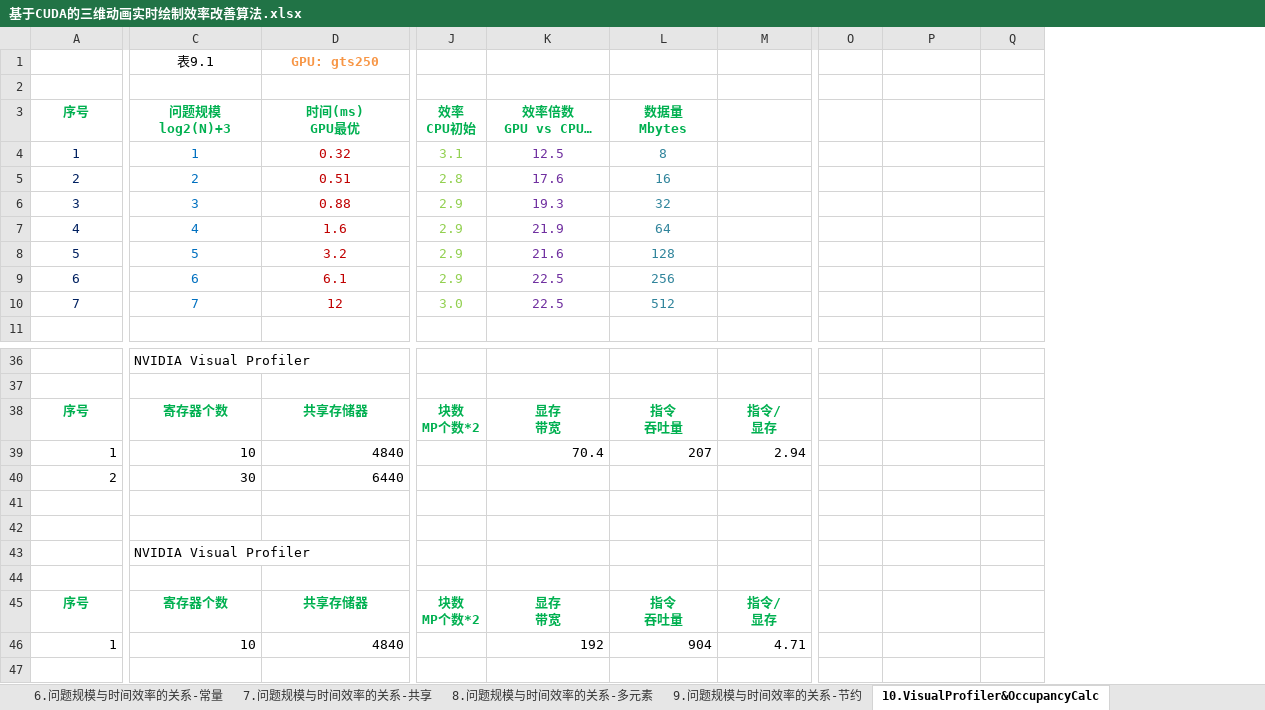
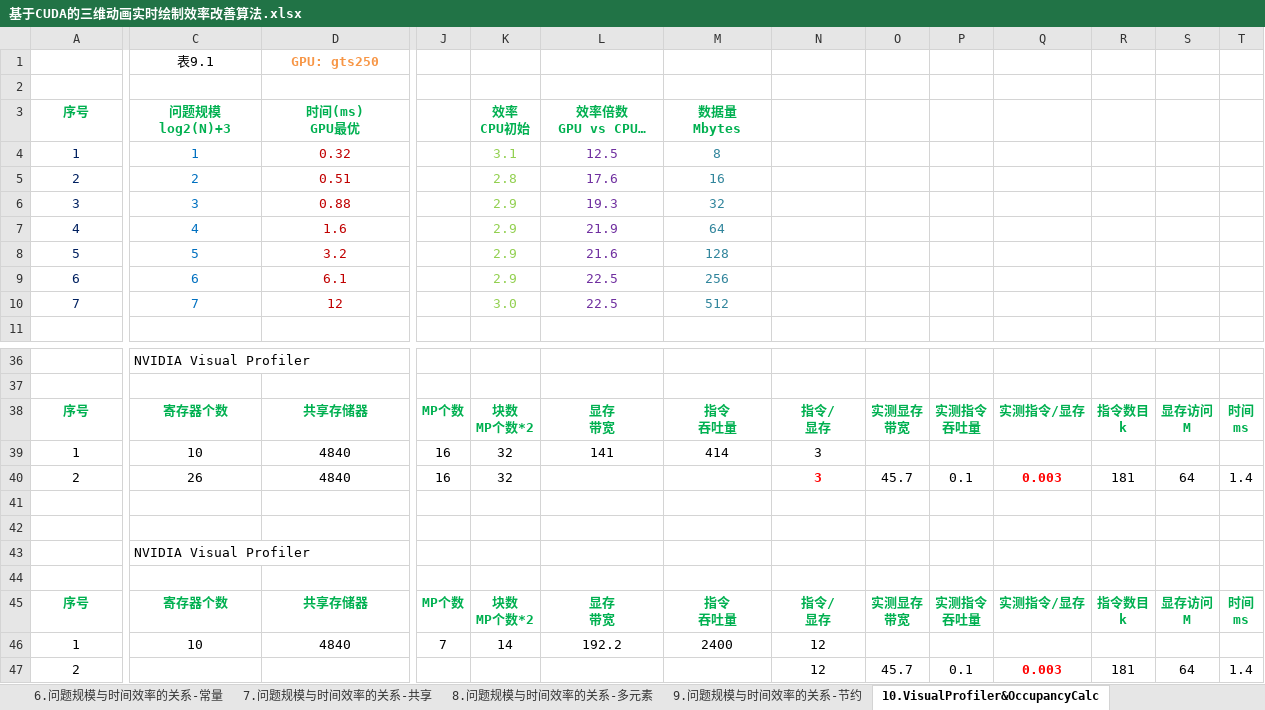
Before and after one commit to soulsheng/CudaAccMs3d, an Excel workbook: doc/基于CUDA的三维动画实时绘制效率改善算法.xlsx, sheet 10.VisualProfiler&OccupancyCalc, drawn as a sheet; only a part is shown, gaps mark what is left out; long unchanged cells end in …; values as stored, in another font and other column widths than the file's, no borders; charts and pictures not drawn; addresses are those after the commit; rows hold the shown columns only; ↵ is a line break in a cell; the diff covers the shown part only; the diff names each change by its address in the sheet, - before the commit and + after, or states it on an @@ line.

Commit message:
实测指令/显存 比例，远小于理论最优比例，说明指令太少。 而且显存带宽是理论带宽的1/3，说明指令不足以隐藏显存访问延迟。 gts250 0.003 << 3

```diff
--- a/doc/基于CUDA的三维动画实时绘制效率改善算法.xlsx (sheet 10.VisualProfiler&OccupancyCalc)
+++ b/doc/基于CUDA的三维动画实时绘制效率改善算法.xlsx (sheet 10.VisualProfiler&OccupancyCalc)
+column J, rows 38-46: MP个数 | 16 | 16 |  |  |  |  | MP个数 | 7
+column O, rows 38-45: 实测显存 ↵ 带宽 |  | 45.7 |  |  |  |  | 实测显存 ↵ 带宽
+column S, rows 38-45: 显存访问 ↵ M |  | 64 |  |  |  |  | 显存访问 ↵ M
+column T, rows 38-45: 时间 ↵ ms |  | 1.4 |  |  |  |  | 时间 ↵ ms
-P38: (empty)
+P38: 实测指令 ↵ 吞吐量
-Q38: (empty)
+Q38: 实测指令/显存
-R38: (empty)
+R38: 指令数目 ↵ k
-A39:D40 alignment: right
+A39:D40 alignment: center
-K39:K40 (效率 CPU初始): (empty)
+K39:K40 (效率 CPU初始): 32
-L39 (效率倍数 GPU vs CPU 初始): 70.4
+L39 (效率倍数 GPU vs CPU 初始): 141
-L39:N39 alignment: right
+L39:N39 alignment: center
-M39 (数据量 Mbytes): 207
+M39 (数据量 Mbytes): 414
-N39: 2.94
+N39: 3
-C40 (问题规模 log2(N)+3): 30
+C40 (问题规模 log2(N)+3): 26
-D40 (时间(ms) GPU最优): 6440
+D40 (时间(ms) GPU最优): 4840
-N40: (empty)
+N40: 3
-P40: (empty)
+P40: 0.1
-Q40: (empty)
+Q40: 0.003
-R40: (empty)
+R40: 181
-P45: (empty)
+P45: 实测指令 ↵ 吞吐量
-Q45: (empty)
+Q45: 实测指令/显存
-R45: (empty)
+R45: 指令数目 ↵ k
-A46:D46 alignment: right
+A46:D46 alignment: center
-K46 (效率 CPU初始): (empty)
+K46 (效率 CPU初始): 14
-L46 (效率倍数 GPU vs CPU 初始): 192
+L46 (效率倍数 GPU vs CPU 初始): 192.2
-L46:N46 alignment: right
+L46:N46 alignment: center
-M46 (数据量 Mbytes): 904
+M46 (数据量 Mbytes): 2400
-N46: 4.71
+N46: 12
+row 47: 2 |  |  |  |  |  |  | 12 | 45.7 | 0.1 | 0.003 | 181 | 64 | 1.4
```
Also changed, not shown: 1 removed column, 2 edited cells and cell formats elsewhere in this sheet, formulas that keep their value, charts or pictures, 1 other file.
